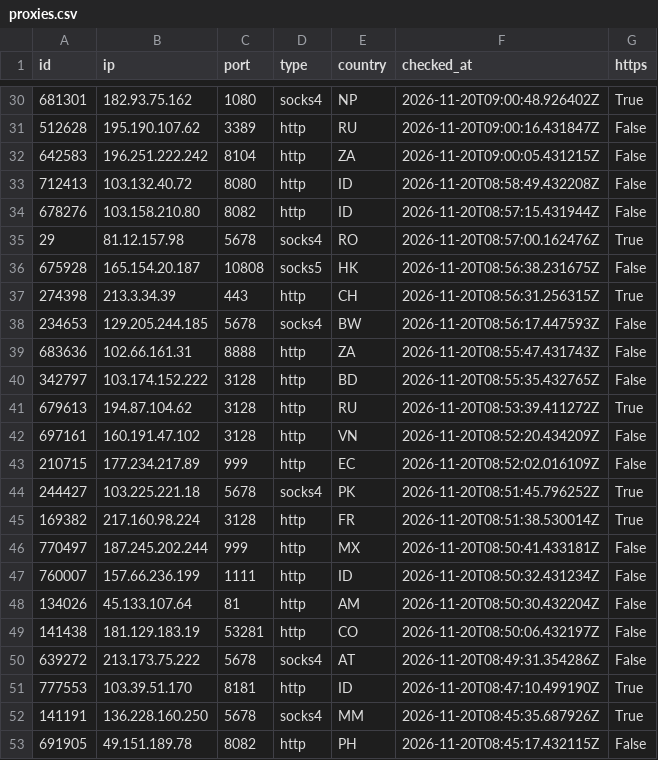
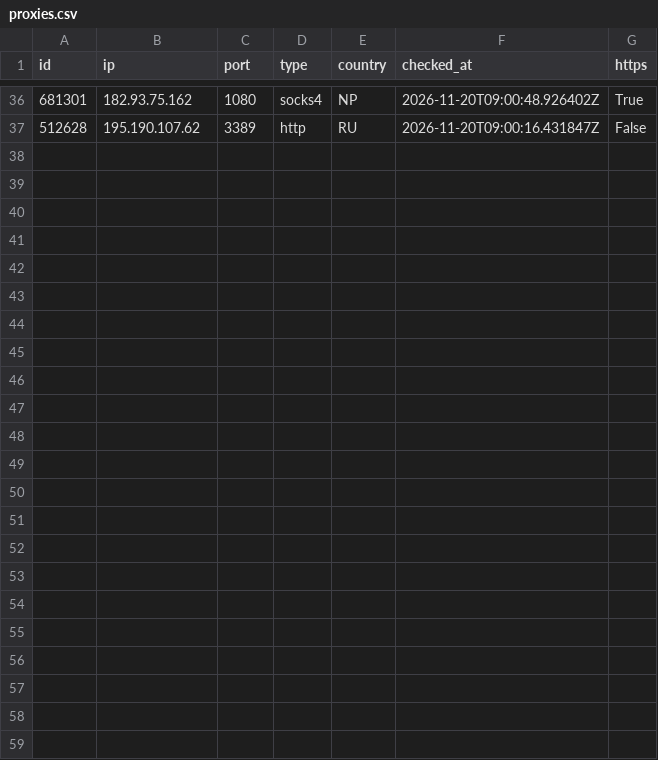
Before and after one commit to ShipHappensBro/Proxy-list, a CSV file: proxies.csv, drawn as a sheet; only a part is shown, gaps mark what is left out; the diff covers the shown part only.

Commit message:
Update: 36 proxies | 2026-11-20 10:00:07.299747+00:00

```diff
--- a/proxies.csv
+++ b/proxies.csv
@@ -31,23 +37 @@
 512628,195.190.107.62,3389,http,RU,2026-11-20T09:00:16.431847Z,False
-642583,196.251.222.242,8104,http,ZA,2026-11-20T09:00:05.431215Z,False
-712413,103.132.40.72,8080,http,ID,2026-11-20T08:58:49.432208Z,False
-678276,103.158.210.80,8082,http,ID,2026-11-20T08:57:15.431944Z,False
-29,81.12.157.98,5678,socks4,RO,2026-11-20T08:57:00.162476Z,True
-675928,165.154.20.187,10808,socks5,HK,2026-11-20T08:56:38.231675Z,False
-274398,213.3.34.39,443,http,CH,2026-11-20T08:56:31.256315Z,True
-234653,129.205.244.185,5678,socks4,BW,2026-11-20T08:56:17.447593Z,False
-683636,102.66.161.31,8888,http,ZA,2026-11-20T08:55:47.431743Z,False
-342797,103.174.152.222,3128,http,BD,2026-11-20T08:55:35.432765Z,False
-679613,194.87.104.62,3128,http,RU,2026-11-20T08:53:39.411272Z,True
-697161,160.191.47.102,3128,http,VN,2026-11-20T08:52:20.434209Z,False
-210715,177.234.217.89,999,http,EC,2026-11-20T08:52:02.016109Z,False
-244427,103.225.221.18,5678,socks4,PK,2026-11-20T08:51:45.796252Z,True
-169382,217.160.98.224,3128,http,FR,2026-11-20T08:51:38.530014Z,True
-770497,187.245.202.244,999,http,MX,2026-11-20T08:50:41.433181Z,False
-760007,157.66.236.199,1111,http,ID,2026-11-20T08:50:32.431234Z,False
-134026,45.133.107.64,81,http,AM,2026-11-20T08:50:30.432204Z,False
-141438,181.129.183.19,53281,http,CO,2026-11-20T08:50:06.432197Z,False
-639272,213.173.75.222,5678,socks4,AT,2026-11-20T08:49:31.354286Z,False
-777553,103.39.51.170,8181,http,ID,2026-11-20T08:47:10.499190Z,True
-141191,136.228.160.250,5678,socks4,MM,2026-11-20T08:45:35.687926Z,True
-691905,49.151.189.78,8082,http,PH,2026-11-20T08:45:17.432115Z,False
```
Also changed, not shown: 6 added rows elsewhere in this file, 6 other files.
